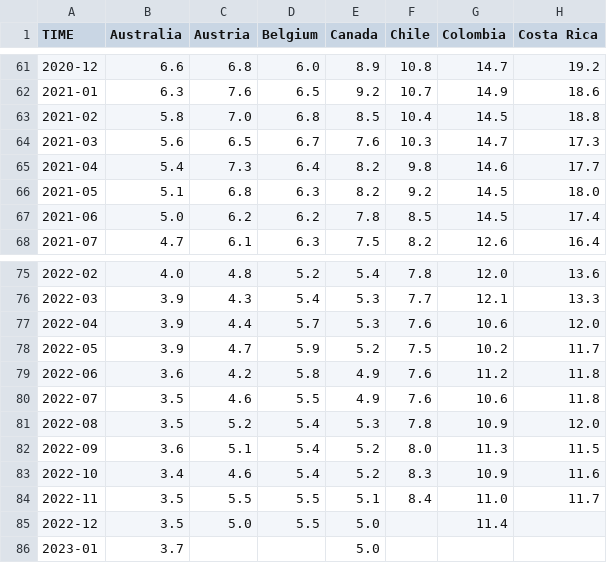
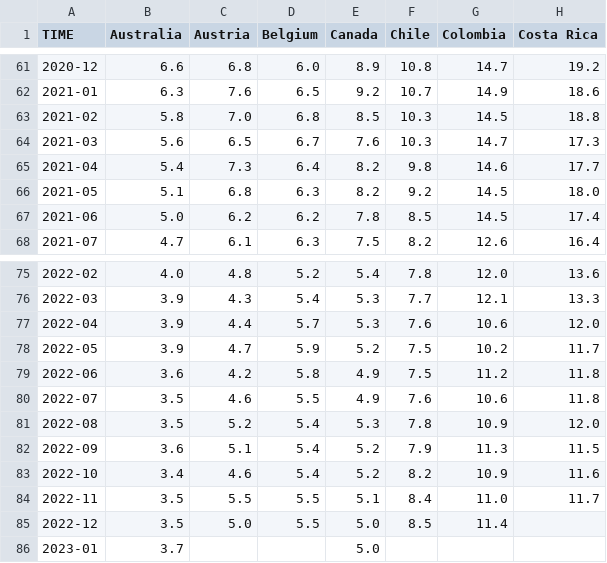
Before and after one commit to Qery-Data/Unemployment-OECD, a CSV file: data/OECD_MEI_Unemployment_Last_5Y.csv, drawn as a sheet; only a part is shown, gaps mark what is left out; the diff names each change by its address in the sheet, - before the commit and + after, or states it on an @@ line.

Commit message:
Latest data: Tue Feb 28 12:12:25 UTC 2023

```diff
--- a/data/OECD_MEI_Unemployment_Last_5Y.csv
+++ b/data/OECD_MEI_Unemployment_Last_5Y.csv
-F63 (Chile): 10.4
+F63 (Chile): 10.3
-F79 (Chile): 7.6
+F79 (Chile): 7.5
-F82 (Chile): 8.0
+F82 (Chile): 7.9
-F83 (Chile): 8.3
+F83 (Chile): 8.2
-F85 (Chile): (empty)
+F85 (Chile): 8.5
```
